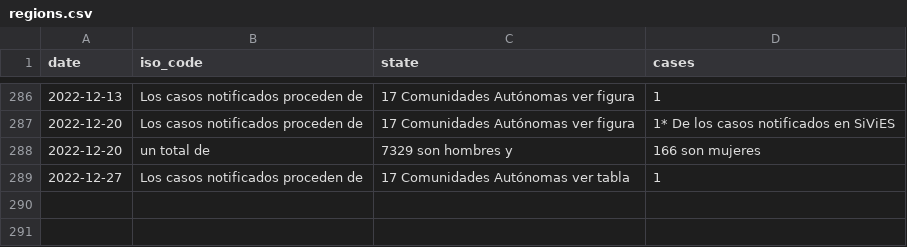
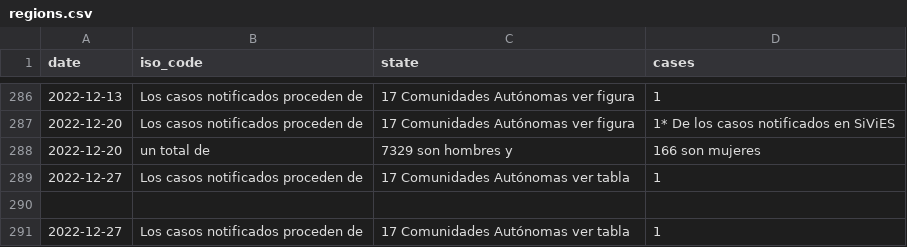
Before and after one commit to svavassori/monkeypox-spain, a CSV file: data/regions.csv, drawn as a sheet; only a part is shown, gaps mark what is left out.

```diff
--- a/data/regions.csv
+++ b/data/regions.csv
@@ -289 +289,3 @@ date,iso_code,state,cases
 2022-12-27,Los casos notificados proceden de,17 Comunidades Autónomas ver tabla,1
+
+2022-12-27,Los casos notificados proceden de,17 Comunidades Autónomas ver tabla,1
```
Also changed, not shown: data/states.csv.
